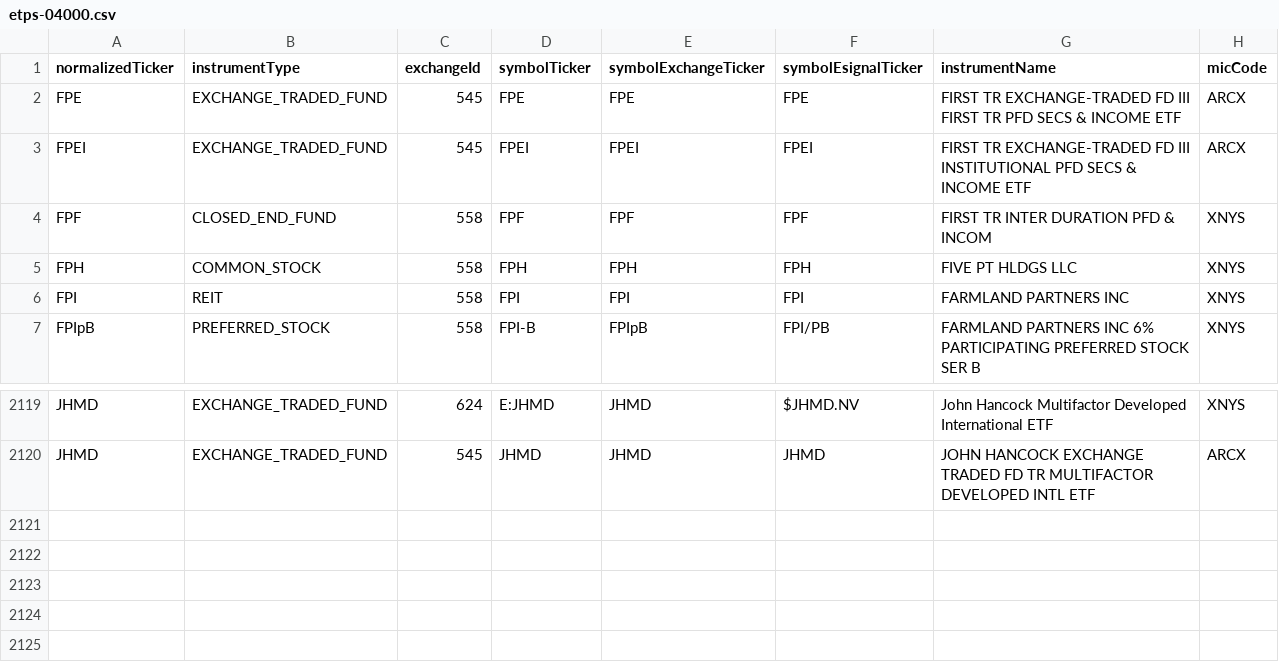
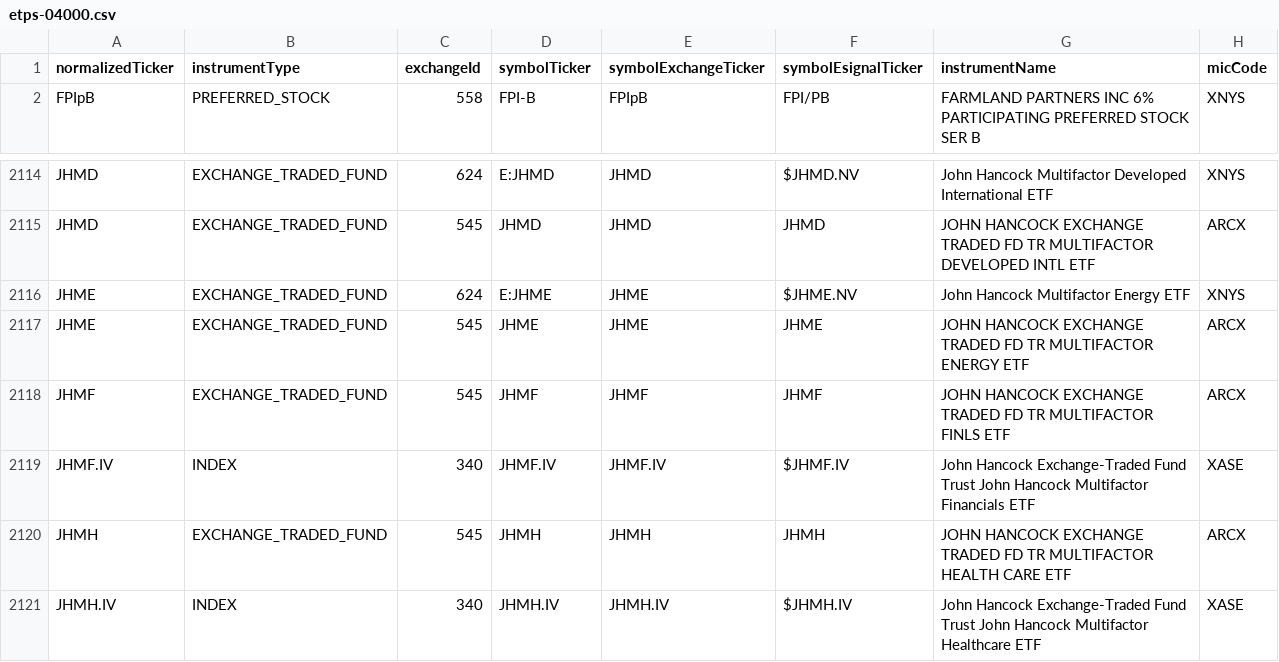
Before and after one commit to haoenhui/nyse-listed-etps, a CSV file: etps-04000.csv, drawn as a sheet; only a part is shown, gaps mark what is left out.

```diff
--- a/etps-04000.csv
+++ b/etps-04000.csv
@@ -1,7 +1,2 @@
 normalizedTicker,instrumentType,exchangeId,symbolTicker,symbolExchangeTicker,symbolEsignalTicker,instrumentName,micCode
-FPE,EXCHANGE_TRADED_FUND,545,FPE,FPE,FPE,FIRST TR EXCHANGE-TRADED FD III FIRST TR PFD SECS & INCOME ETF,ARCX
-FPEI,EXCHANGE_TRADED_FUND,545,FPEI,FPEI,FPEI,FIRST TR EXCHANGE-TRADED FD III INSTITUTIONAL PFD SECS & INCOME ETF,ARCX
-FPF,CLOSED_END_FUND,558,FPF,FPF,FPF,FIRST TR INTER DURATION PFD & INCOM,XNYS
-FPH,COMMON_STOCK,558,FPH,FPH,FPH,FIVE PT HLDGS LLC,XNYS
-FPI,REIT,558,FPI,FPI,FPI,FARMLAND PARTNERS INC,XNYS
 FPIpB,PREFERRED_STOCK,558,FPI-B,FPIpB,FPI/PB,FARMLAND PARTNERS INC 6% PARTICIPATING PREFERRED STOCK SER B,XNYS
@@ -2120 +2115,7 @@ JHMD,EXCHANGE_TRADED_FUND,624,E:JHMD,JHMD,$JHMD.NV,John Hancock Multifactor Deve
 JHMD,EXCHANGE_TRADED_FUND,545,JHMD,JHMD,JHMD,JOHN HANCOCK EXCHANGE TRADED FD TR MULTIFACTOR DEVELOPED INTL ETF,ARCX
+JHME,EXCHANGE_TRADED_FUND,624,E:JHME,JHME,$JHME.NV,John Hancock Multifactor Energy ETF,XNYS
+JHME,EXCHANGE_TRADED_FUND,545,JHME,JHME,JHME,JOHN HANCOCK EXCHANGE TRADED FD TR MULTIFACTOR ENERGY ETF,ARCX
+JHMF,EXCHANGE_TRADED_FUND,545,JHMF,JHMF,JHMF,JOHN HANCOCK EXCHANGE TRADED FD TR MULTIFACTOR FINLS ETF,ARCX
+JHMF.IV,INDEX,340,JHMF.IV,JHMF.IV,$JHMF.IV,John Hancock Exchange-Traded Fund Trust John Hancock Multifactor Financials ETF,XASE
+JHMH,EXCHANGE_TRADED_FUND,545,JHMH,JHMH,JHMH,JOHN HANCOCK EXCHANGE TRADED FD TR MULTIFACTOR HEALTH CARE ETF,ARCX
+JHMH.IV,INDEX,340,JHMH.IV,JHMH.IV,$JHMH.IV,John Hancock Exchange-Traded Fund Trust John Hancock Multifactor Healthcare ETF,XASE
```
Also changed, not shown: etps-00000.csv, etps-02000.csv, 3 other files.
